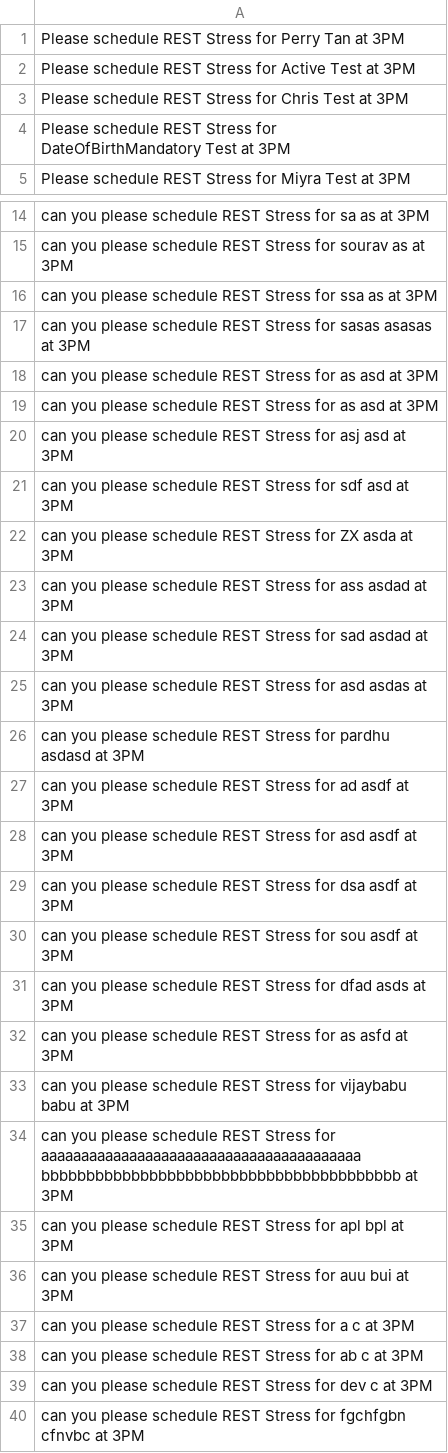
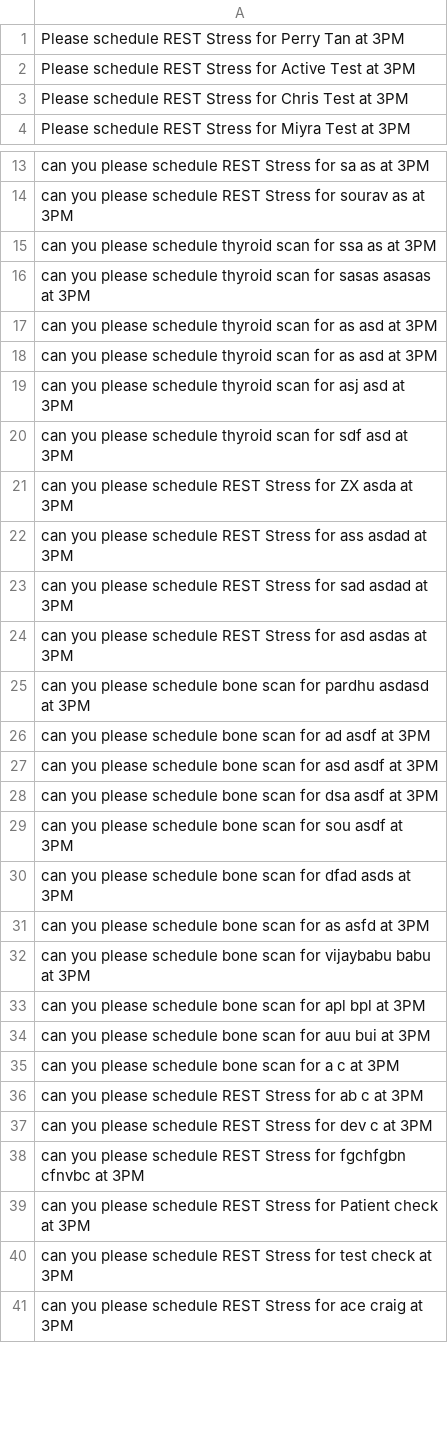
Before and after one commit to SJAtreya/NLP, a TSV file: simplified.tsv, drawn as a sheet; only a part is shown, gaps mark what is left out; the shorter side is filled out with more unchanged rows; the diff covers the shown part only.

Commit message:
Add files via upload

```diff
--- a/simplified.tsv
+++ b/simplified.tsv
@@ -3,3 +3,2 @@ Please schedule REST Stress for Active Test at 3PM
 Please schedule REST Stress for Chris Test at 3PM
-Please schedule REST Stress for DateOfBirthMandatory Test at 3PM
 Please schedule REST Stress for Miyra Test at 3PM
@@ -15,8 +14,8 @@ can you please schedule REST Stress for sa as at 3PM
 can you please schedule REST Stress for sourav as at 3PM
-can you please schedule REST Stress for ssa as at 3PM
-can you please schedule REST Stress for sasas asasas at 3PM
-can you please schedule REST Stress for as asd at 3PM
-can you please schedule REST Stress for as asd at 3PM
-can you please schedule REST Stress for asj asd at 3PM
-can you please schedule REST Stress for sdf asd at 3PM
+can you please schedule thyroid scan for ssa as at 3PM
+can you please schedule thyroid scan for sasas asasas at 3PM
+can you please schedule thyroid scan for as asd at 3PM
+can you please schedule thyroid scan for as asd at 3PM
+can you please schedule thyroid scan for asj asd at 3PM
+can you please schedule thyroid scan for sdf asd at 3PM
 can you please schedule REST Stress for ZX asda at 3PM
@@ -25,14 +24,13 @@ can you please schedule REST Stress for sad asdad at 3PM
 can you please schedule REST Stress for asd asdas at 3PM
-can you please schedule REST Stress for pardhu asdasd at 3PM
-can you please schedule REST Stress for ad asdf at 3PM
-can you please schedule REST Stress for asd asdf at 3PM
-can you please schedule REST Stress for dsa asdf at 3PM
-can you please schedule REST Stress for sou asdf at 3PM
-can you please schedule REST Stress for dfad asds at 3PM
-can you please schedule REST Stress for as asfd at 3PM
-can you please schedule REST Stress for vijaybabu babu at 3PM
-can you please schedule REST Stress for aaaaaaaaaaaaaaaaaaaaaaaaaaaaaaaaaaaaaaaa bbbbbbbbbbbbbbbbbbbbbbbbbbbbbbbbbbbbbbbb at 3PM
-can you please schedule REST Stress for apl bpl at 3PM
-can you please schedule REST Stress for auu bui at 3PM
-can you please schedule REST Stress for a c at 3PM
+can you please schedule bone scan for pardhu asdasd at 3PM
+can you please schedule bone scan for ad asdf at 3PM
+can you please schedule bone scan for asd asdf at 3PM
+can you please schedule bone scan for dsa asdf at 3PM
+can you please schedule bone scan for sou asdf at 3PM
+can you please schedule bone scan for dfad asds at 3PM
+can you please schedule bone scan for as asfd at 3PM
+can you please schedule bone scan for vijaybabu babu at 3PM
+can you please schedule bone scan for apl bpl at 3PM
+can you please schedule bone scan for auu bui at 3PM
+can you please schedule bone scan for a c at 3PM
 can you please schedule REST Stress for ab c at 3PM
```
Also changed, not shown: 1 added row elsewhere in this file.
